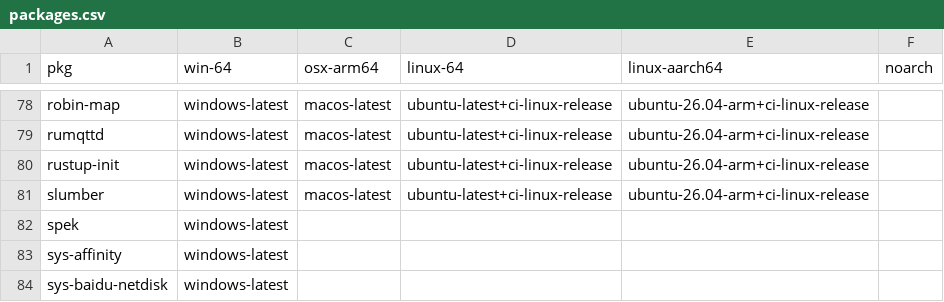
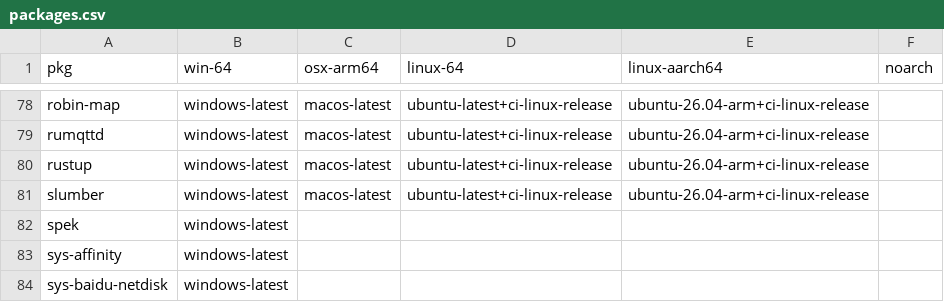
Before and after one commit to Glatzel/demon-forge, a CSV file: packages.csv, drawn as a sheet; only a part is shown, gaps mark what is left out.

Commit message:
feat: add rustup

```diff
--- a/packages.csv
+++ b/packages.csv
@@ -79,3 +79,3 @@ robin-map,windows-latest,macos-latest,ubuntu-latest+ci-linux-release,ubuntu-26.0
 rumqttd,windows-latest,macos-latest,ubuntu-latest+ci-linux-release,ubuntu-26.04-arm+ci-linux-release,
-rustup-init,windows-latest,macos-latest,ubuntu-latest+ci-linux-release,ubuntu-26.04-arm+ci-linux-release,
+rustup,windows-latest,macos-latest,ubuntu-latest+ci-linux-release,ubuntu-26.04-arm+ci-linux-release,
 slumber,windows-latest,macos-latest,ubuntu-latest+ci-linux-release,ubuntu-26.04-arm+ci-linux-release,
```
Also changed, not shown: 8 other files.
